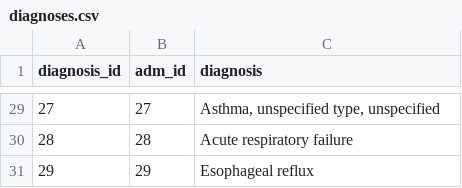
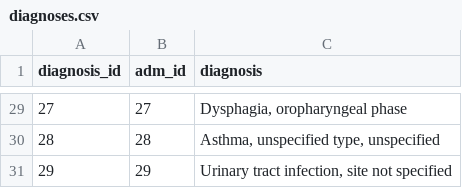
Before and after one commit to Lynn-rose/Health-Care-Prediction-System, a CSV file: app/data/diagnoses.csv, drawn as a sheet; only a part is shown, gaps mark what is left out; the diff covers the shown part only.

```diff
--- a/app/data/diagnoses.csv
+++ b/app/data/diagnoses.csv
@@ -29,3 +29,3 @@ diagnosis_id,adm_id,diagnosis
-27,27,"Asthma, unspecified type, unspecified"
-28,28,Acute respiratory failure
-29,29,Esophageal reflux
+27,27,"Dysphagia, oropharyngeal phase"
+28,28,"Asthma, unspecified type, unspecified"
+29,29,"Urinary tract infection, site not specified"
```
Also changed, not shown: 24 edited cells elsewhere in this file, app/data/admissions.csv, app/data/patient_db.csv, 13 other files.
